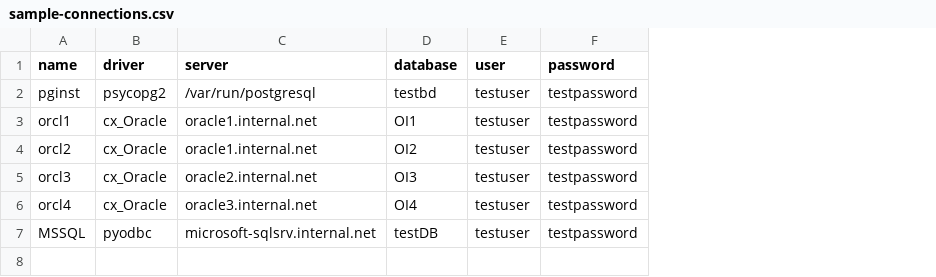
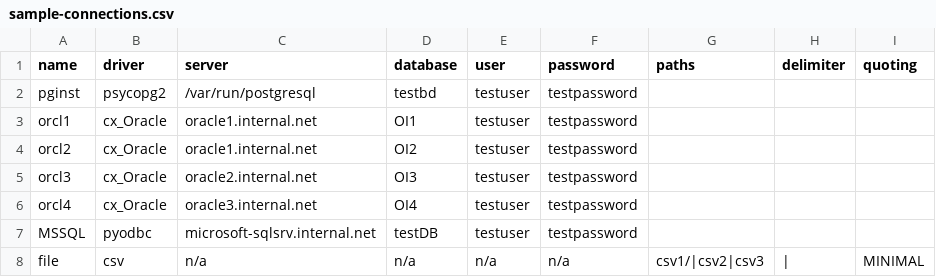
Before and after one commit to avlis/datacopy, a CSV file: sample-connections.csv, drawn as a sheet; the diff names each change by its address in the sheet, - before the commit and + after, or states it on an @@ line.

```diff
--- a/sample-connections.csv
+++ b/sample-connections.csv
+column G (paths), empty
+column H (delimiter), empty
+column I (quoting), empty
+row 8: file | csv | n/a | n/a | n/a | n/a | csv1/|csv2|csv3 | | | MINIMAL
```
Also changed, not shown: 1 other file.
